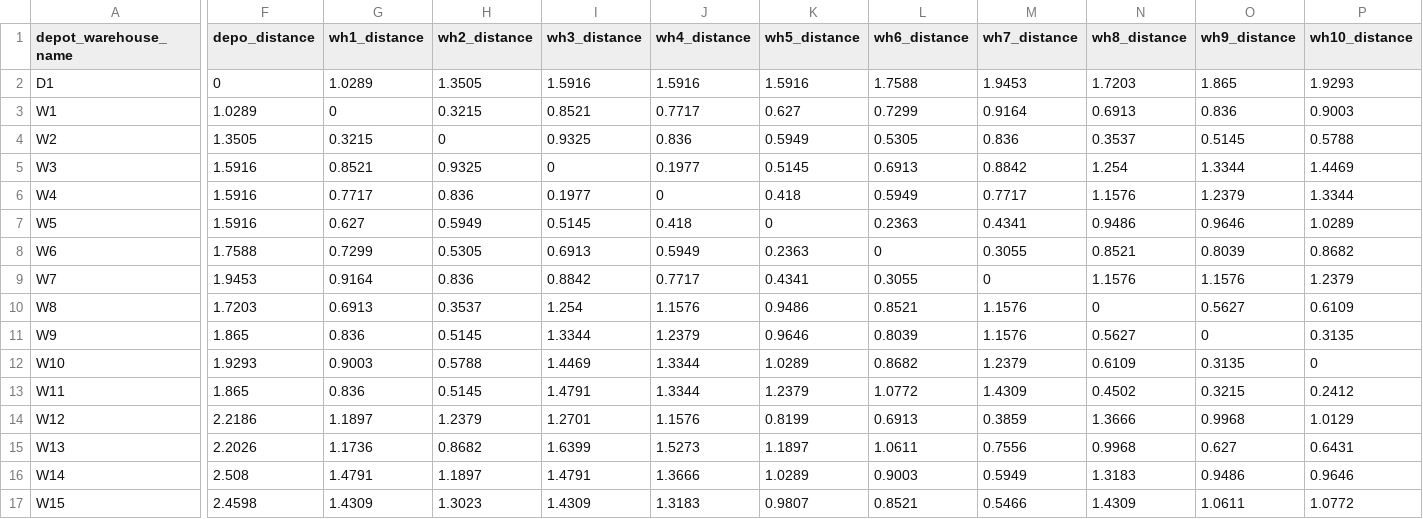
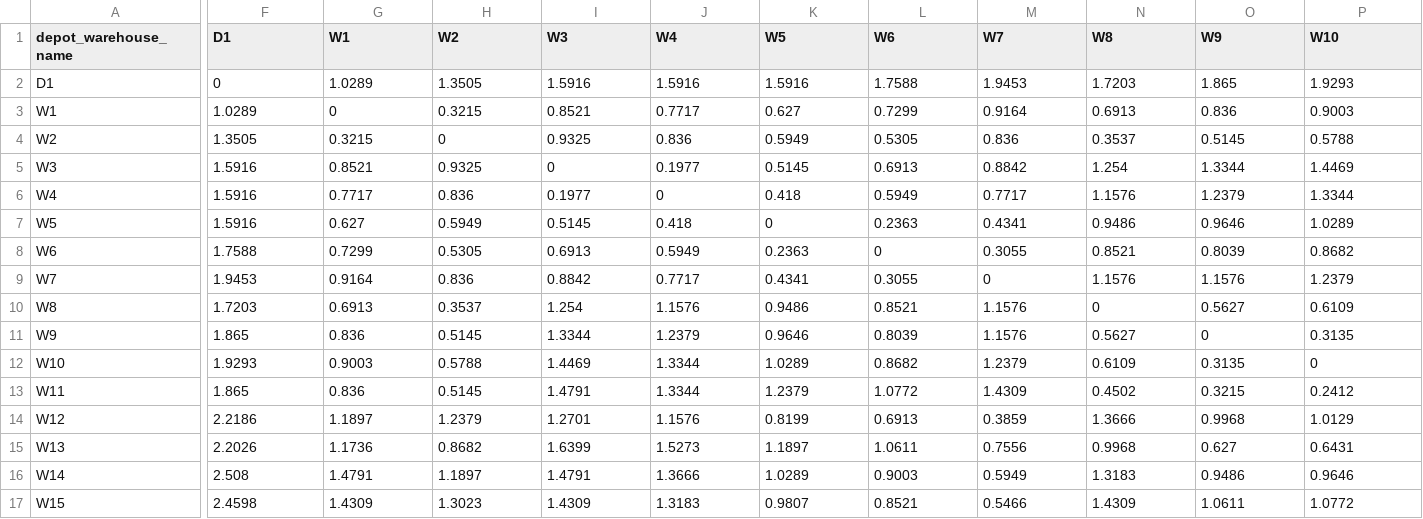
Before and after one commit to KwFung7/vehicle-routing-problem, a CSV file: dataset/dataset-1.csv, drawn as a sheet; only a part is shown, gaps mark what is left out; the diff covers the shown part only; the diff names each change by its address in the sheet, - before the commit and + after, or states it on an @@ line.

Commit message:
[Helper] update dataset and helper

```diff
--- a/dataset/dataset-1.csv
+++ b/dataset/dataset-1.csv
-F1: depo_distance
+F1: D1
-G1: wh1_distance
+G1: W1
-H1: wh2_distance
+H1: W2
-I1: wh3_distance
+I1: W3
-J1: wh4_distance
+J1: W4
-K1: wh5_distance
+K1: W5
-L1: wh6_distance
+L1: W6
-M1: wh7_distance
+M1: W7
-N1: wh8_distance
+N1: W8
-O1: wh9_distance
+O1: W9
-P1: wh10_distance
+P1: W10
```
Also changed, not shown: 5 edited cells elsewhere in this file, dataset/dataset-2.csv, dataset/dataset-3.csv, 6 other files.
